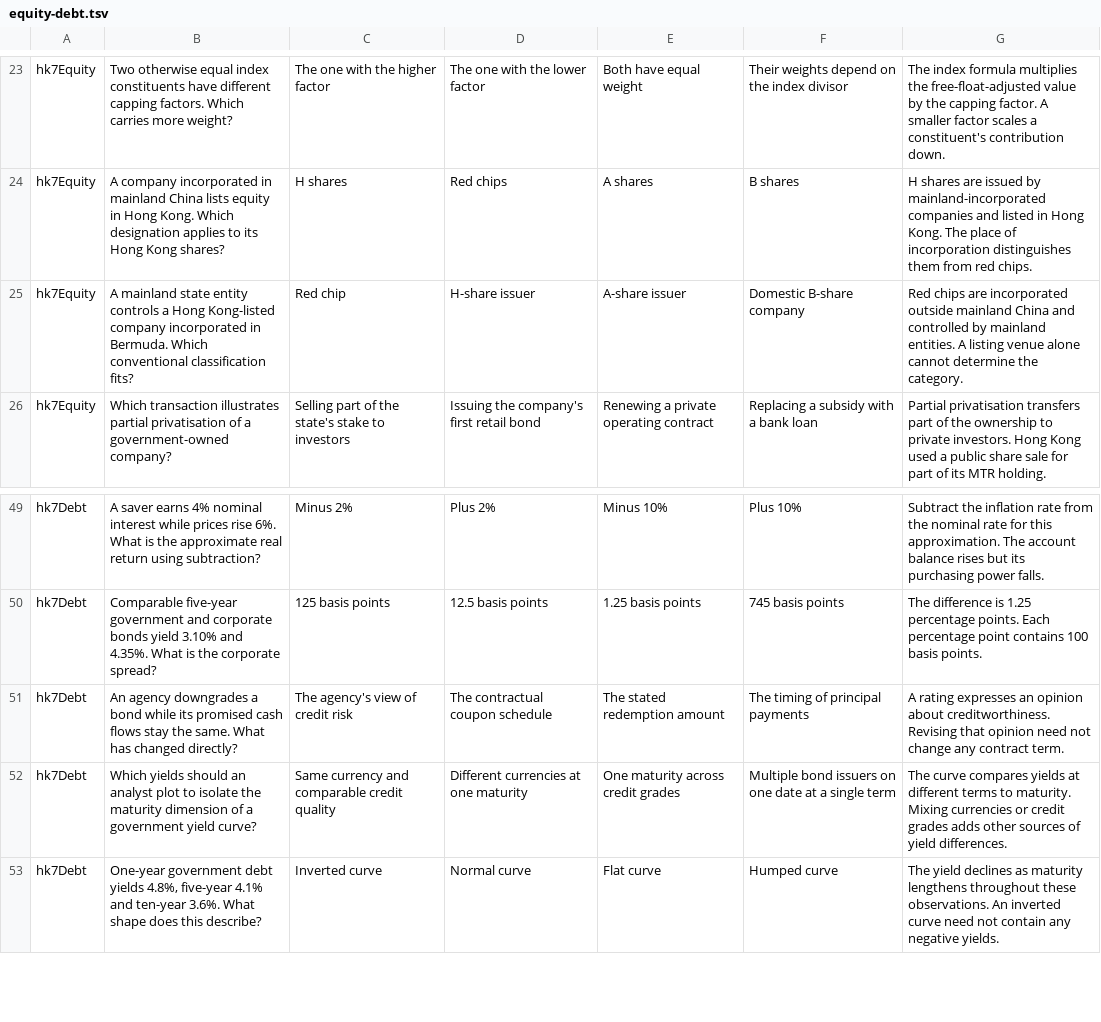
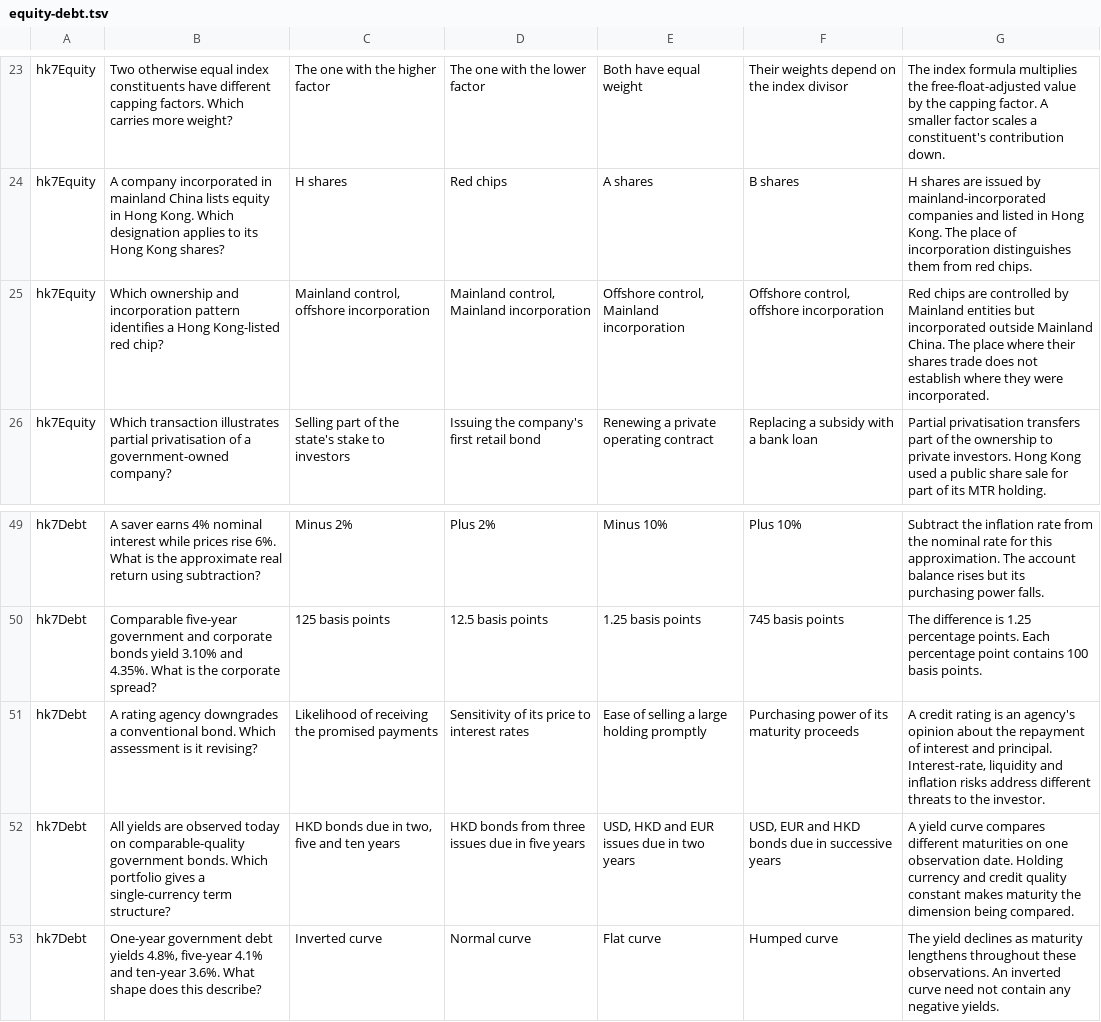
Before and after one commit to johnbr0phy/driving-test-app, a TSV file: tools/practice/hklesfi7/equity-debt.tsv, drawn as a sheet; only a part is shown, gaps mark what is left out.

```diff
--- a/tools/practice/hklesfi7/equity-debt.tsv
+++ b/tools/practice/hklesfi7/equity-debt.tsv
@@ -24,3 +24,3 @@ hk7Equity	Two otherwise equal index constituents have different capping factors.
 hk7Equity	A company incorporated in mainland China lists equity in Hong Kong. Which designation applies to its Hong Kong shares?	H shares	Red chips	A shares	B shares	H shares are issued by mainland-incorporated companies and listed in Hong Kong. The place of incorporation distinguishes them from red chips.
-hk7Equity	A mainland state entity controls a Hong Kong-listed company incorporated in Bermuda. Which conventional classification fits?	Red chip	H-share issuer	A-share issuer	Domestic B-share company	Red chips are incorporated outside mainland China and controlled by mainland entities. A listing venue alone cannot determine the category.
+hk7Equity	Which ownership and incorporation pattern identifies a Hong Kong-listed red chip?	Mainland control, offshore incorporation	Mainland control, Mainland incorporation	Offshore control, Mainland incorporation	Offshore control, offshore incorporation	Red chips are controlled by Mainland entities but incorporated outside Mainland China. The place where their shares trade does not establish where they were incorporated.
 hk7Equity	Which transaction illustrates partial privatisation of a government-owned company?	Selling part of the state's stake to investors	Issuing the company's first retail bond	Renewing a private operating contract	Replacing a subsidy with a bank loan	Partial privatisation transfers part of the ownership to private investors. Hong Kong used a public share sale for part of its MTR holding.
@@ -50,4 +50,4 @@ hk7Debt	A saver earns 4% nominal interest while prices rise 6%. What is the appr
 hk7Debt	Comparable five-year government and corporate bonds yield 3.10% and 4.35%. What is the corporate spread?	125 basis points	12.5 basis points	1.25 basis points	745 basis points	The difference is 1.25 percentage points. Each percentage point contains 100 basis points.
-hk7Debt	An agency downgrades a bond while its promised cash flows stay the same. What has changed directly?	The agency's view of credit risk	The contractual coupon schedule	The stated redemption amount	The timing of principal payments	A rating expresses an opinion about creditworthiness. Revising that opinion need not change any contract term.
-hk7Debt	Which yields should an analyst plot to isolate the maturity dimension of a government yield curve?	Same currency and comparable credit quality	Different currencies at one maturity	One maturity across credit grades	Multiple bond issuers on one date at a single term	The curve compares yields at different terms to maturity. Mixing currencies or credit grades adds other sources of yield differences.
+hk7Debt	A rating agency downgrades a conventional bond. Which assessment is it revising?	Likelihood of receiving the promised payments	Sensitivity of its price to interest rates	Ease of selling a large holding promptly	Purchasing power of its maturity proceeds	A credit rating is an agency's opinion about the repayment of interest and principal. Interest-rate, liquidity and inflation risks address different threats to the investor.
+hk7Debt	All yields are observed today on comparable-quality government bonds. Which portfolio gives a single-currency term structure?	HKD bonds due in two, five and ten years	HKD bonds from three issues due in five years	USD, HKD and EUR issues due in two years	USD, EUR and HKD bonds due in successive years	A yield curve compares different maturities on one observation date. Holding currency and credit quality constant makes maturity the dimension being compared.
 hk7Debt	One-year government debt yields 4.8%, five-year 4.1% and ten-year 3.6%. What shape does this describe?	Inverted curve	Normal curve	Flat curve	Humped curve	The yield declines as maturity lengthens throughout these observations. An inverted curve need not contain any negative yields.
```
Also changed, not shown: tools/practice/hklesfi7/applications.tsv, tools/practice/hklesfi7/derivatives-risk.tsv, 3 other files.
